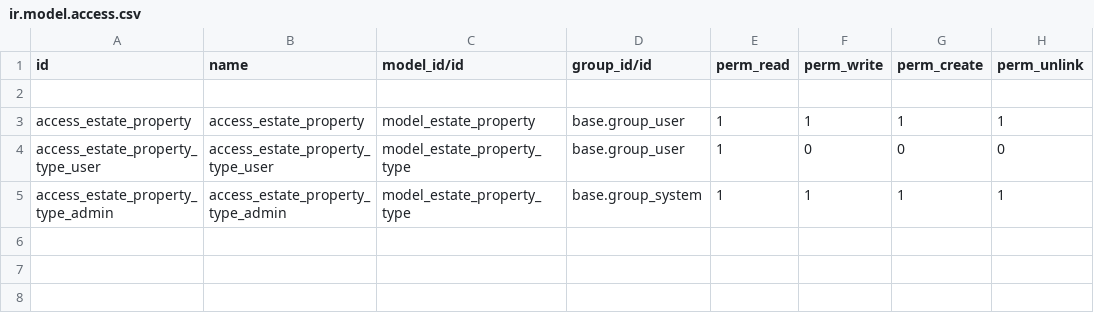
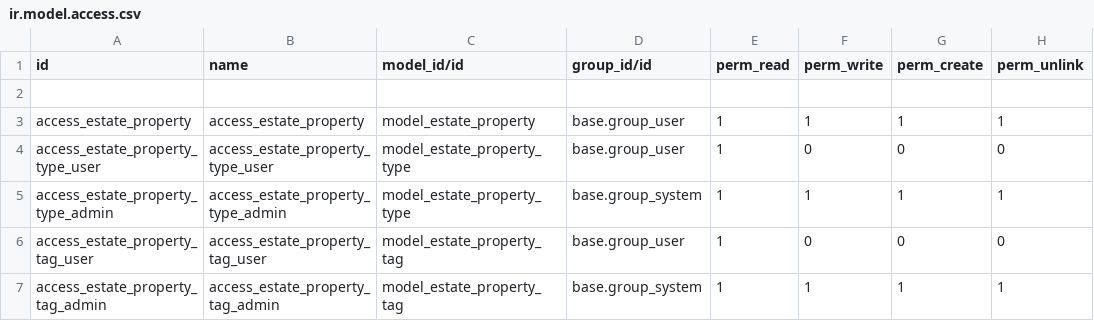
Before and after one commit to odoo/tutorials, a CSV file: estate/security/ir.model.access.csv, drawn as a sheet.

Commit message:
[ADD] estate: tags records, tags on form & list views for estate record

```diff
--- a/estate/security/ir.model.access.csv
+++ b/estate/security/ir.model.access.csv
@@ -5 +5,3 @@ access_estate_property_type_user,access_estate_property_type_user,model_estate_p
 access_estate_property_type_admin,access_estate_property_type_admin,model_estate_property_type,base.group_system,1,1,1,1
+access_estate_property_tag_user,access_estate_property_tag_user,model_estate_property_tag,base.group_user,1,0,0,0
+access_estate_property_tag_admin,access_estate_property_tag_admin,model_estate_property_tag,base.group_system,1,1,1,1
```
Also changed, not shown: 7 other files.
